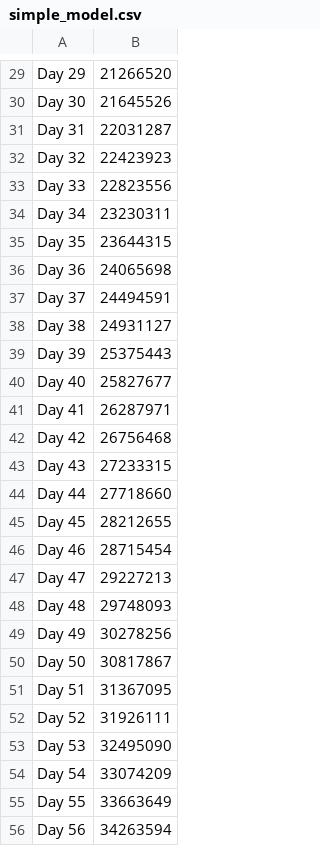
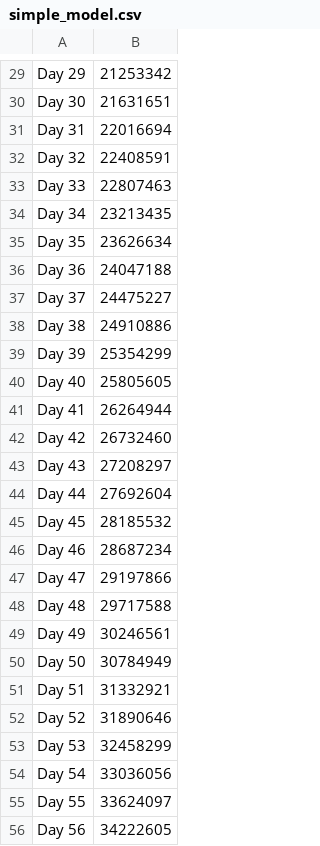
Before and after one commit to jtpotato/covid-simulation, a CSV file: simple_model/simple_model.csv, drawn as a sheet; only a part is shown, gaps mark what is left out; the diff covers the shown part only; the diff names each change by its address in the sheet, - before the commit and + after, or states it on an @@ line.

```diff
--- a/simple_model/simple_model.csv
+++ b/simple_model/simple_model.csv
-B29: 21266520
+B29: 21253342
-B30: 21645526
+B30: 21631651
-B31: 22031287
+B31: 22016694
-B32: 22423923
+B32: 22408591
-B33: 22823556
+B33: 22807463
-B34: 23230311
+B34: 23213435
-B35: 23644315
+B35: 23626634
-B36: 24065698
+B36: 24047188
-B37: 24494591
+B37: 24475227
-B38: 24931127
+B38: 24910886
-B39: 25375443
+B39: 25354299
-B40: 25827677
+B40: 25805605
-B41: 26287971
+B41: 26264944
-B42: 26756468
+B42: 26732460
-B43: 27233315
+B43: 27208297
-B44: 27718660
+B44: 27692604
-B45: 28212655
+B45: 28185532
-B46: 28715454
+B46: 28687234
-B47: 29227213
+B47: 29197866
-B48: 29748093
+B48: 29717588
-B49: 30278256
+B49: 30246561
-B50: 30817867
+B50: 30784949
-B51: 31367095
+B51: 31332921
-B52: 31926111
+B52: 31890646
-B53: 32495090
+B53: 32458299
-B54: 33074209
+B54: 33036056
-B55: 33663649
+B55: 33624097
-B56: 34263594
+B56: 34222605
```
Also changed, not shown: 150 edited cells elsewhere in this file, 1 other file.
